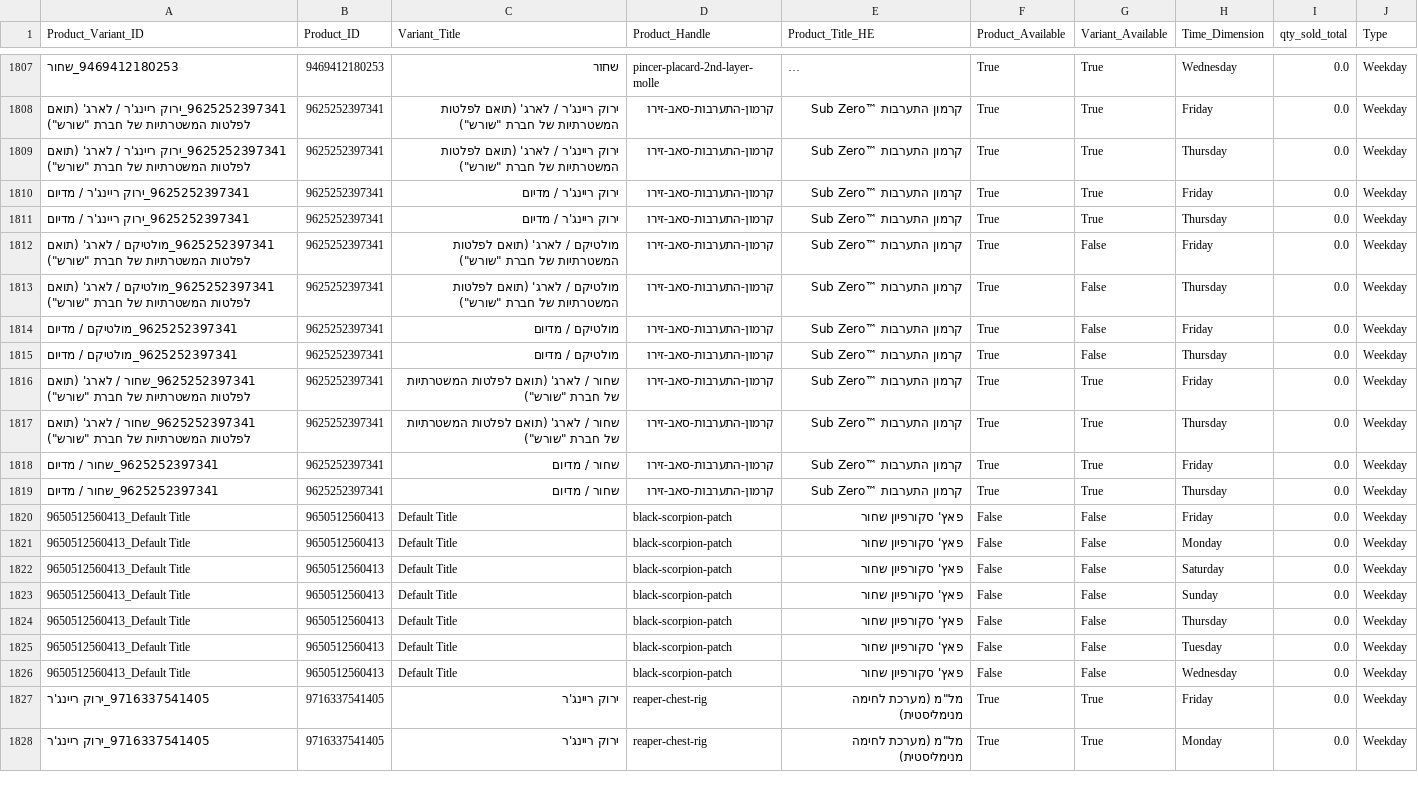
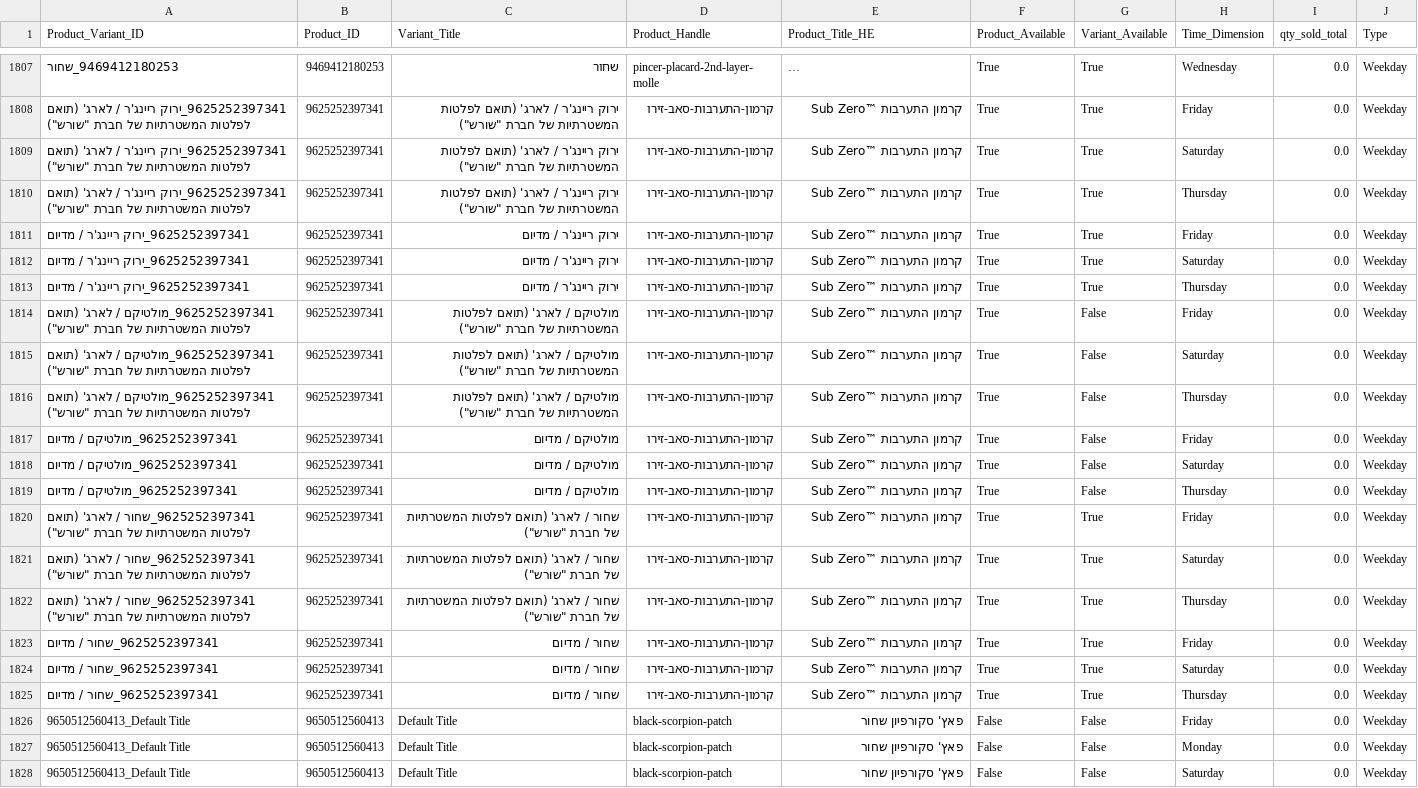
Before and after one commit to bardavidlubovsky/agilite-sales-dashboard, a CSV file: data/sales_by_day_output.csv, drawn as a sheet; only a part is shown, gaps mark what is left out; the shorter side is filled out with more unchanged rows; long unchanged cells end in ….

```diff
--- a/data/sales_by_day_output.csv
+++ b/data/sales_by_day_output.csv
@@ -1808,12 +1808,18 @@ Product_Variant_ID,Product_ID,Variant_Title,Product_Handle,Product_Title_HE,Prod
 "9625252397341_ירוק ריינג'ר / לארג' (תואם לפלטות המשטרתיות של חברת ""שורש"")",9625252397341,"ירוק ריינג'ר / לארג' (תואם לפלטות המשטרתיות של חברת ""שורש"")",קרמון-התערבות-סאב-זירו,קרמון התערבות ™Sub Zero,True,True,Friday,0.0,Weekday
+"9625252397341_ירוק ריינג'ר / לארג' (תואם לפלטות המשטרתיות של חברת ""שורש"")",9625252397341,"ירוק ריינג'ר / לארג' (תואם לפלטות המשטרתיות של חברת ""שורש"")",קרמון-התערבות-סאב-זירו,קרמון התערבות ™Sub Zero,True,True,Saturday,0.0,Weekday
 "9625252397341_ירוק ריינג'ר / לארג' (תואם לפלטות המשטרתיות של חברת ""שורש"")",9625252397341,"ירוק ריינג'ר / לארג' (תואם לפלטות המשטרתיות של חברת ""שורש"")",קרמון-התערבות-סאב-זירו,קרמון התערבות ™Sub Zero,True,True,Thursday,0.0,Weekday
 9625252397341_ירוק ריינג'ר / מדיום,9625252397341,ירוק ריינג'ר / מדיום,קרמון-התערבות-סאב-זירו,קרמון התערבות ™Sub Zero,True,True,Friday,0.0,Weekday
+9625252397341_ירוק ריינג'ר / מדיום,9625252397341,ירוק ריינג'ר / מדיום,קרמון-התערבות-סאב-זירו,קרמון התערבות ™Sub Zero,True,True,Saturday,0.0,Weekday
 9625252397341_ירוק ריינג'ר / מדיום,9625252397341,ירוק ריינג'ר / מדיום,קרמון-התערבות-סאב-זירו,קרמון התערבות ™Sub Zero,True,True,Thursday,0.0,Weekday
 "9625252397341_מולטיקם / לארג' (תואם לפלטות המשטרתיות של חברת ""שורש"")",9625252397341,"מולטיקם / לארג' (תואם לפלטות המשטרתיות של חברת ""שורש"")",קרמון-התערבות-סאב-זירו,קרמון התערבות ™Sub Zero,True,False,Friday,0.0,Weekday
+"9625252397341_מולטיקם / לארג' (תואם לפלטות המשטרתיות של חברת ""שורש"")",9625252397341,"מולטיקם / לארג' (תואם לפלטות המשטרתיות של חברת ""שורש"")",קרמון-התערבות-סאב-זירו,קרמון התערבות ™Sub Zero,True,False,Saturday,0.0,Weekday
 "9625252397341_מולטיקם / לארג' (תואם לפלטות המשטרתיות של חברת ""שורש"")",9625252397341,"מולטיקם / לארג' (תואם לפלטות המשטרתיות של חברת ""שורש"")",קרמון-התערבות-סאב-זירו,קרמון התערבות ™Sub Zero,True,False,Thursday,0.0,Weekday
 9625252397341_מולטיקם / מדיום,9625252397341,מולטיקם / מדיום,קרמון-התערבות-סאב-זירו,קרמון התערבות ™Sub Zero,True,False,Friday,0.0,Weekday
+9625252397341_מולטיקם / מדיום,9625252397341,מולטיקם / מדיום,קרמון-התערבות-סאב-זירו,קרמון התערבות ™Sub Zero,True,False,Saturday,0.0,Weekday
 9625252397341_מולטיקם / מדיום,9625252397341,מולטיקם / מדיום,קרמון-התערבות-סאב-זירו,קרמון התערבות ™Sub Zero,True,False,Thursday,0.0,Weekday
 "9625252397341_שחור / לארג' (תואם לפלטות המשטרתיות של חברת ""שורש"")",9625252397341,"שחור / לארג' (תואם לפלטות המשטרתיות של חברת ""שורש"")",קרמון-התערבות-סאב-זירו,קרמון התערבות ™Sub Zero,True,True,Friday,0.0,Weekday
+"9625252397341_שחור / לארג' (תואם לפלטות המשטרתיות של חברת ""שורש"")",9625252397341,"שחור / לארג' (תואם לפלטות המשטרתיות של חברת ""שורש"")",קרמון-התערבות-סאב-זירו,קרמון התערבות ™Sub Zero,True,True,Saturday,0.0,Weekday
 "9625252397341_שחור / לארג' (תואם לפלטות המשטרתיות של חברת ""שורש"")",9625252397341,"שחור / לארג' (תואם לפלטות המשטרתיות של חברת ""שורש"")",קרמון-התערבות-סאב-זירו,קרמון התערבות ™Sub Zero,True,True,Thursday,0.0,Weekday
 9625252397341_שחור / מדיום,9625252397341,שחור / מדיום,קרמון-התערבות-סאב-זירו,קרמון התערבות ™Sub Zero,True,True,Friday,0.0,Weekday
+9625252397341_שחור / מדיום,9625252397341,שחור / מדיום,קרמון-התערבות-סאב-זירו,קרמון התערבות ™Sub Zero,True,True,Saturday,0.0,Weekday
 9625252397341_שחור / מדיום,9625252397341,שחור / מדיום,קרמון-התערבות-סאב-זירו,קרמון התערבות ™Sub Zero,True,True,Thursday,0.0,Weekday
```
